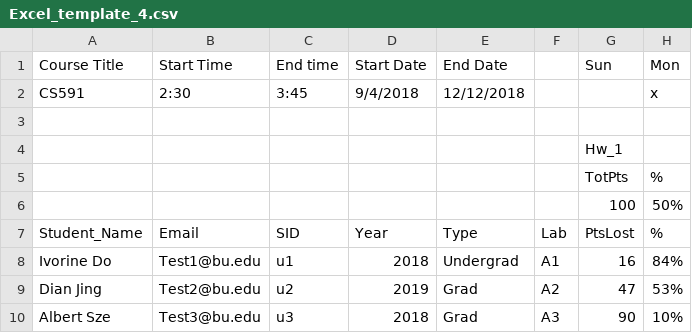
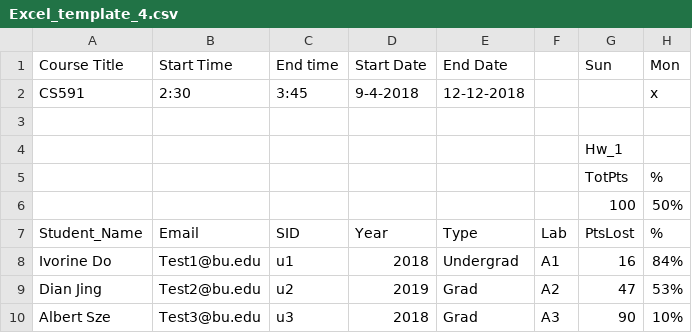
Before and after one commit to ivorine85/gradeA, a CSV file: Albert_Sze/Grade_A/GradeA/src/Excel_template_4.csv, drawn as a sheet; only a part is shown; the diff names each change by its address in the sheet, - before the commit and + after, or states it on an @@ line.

Commit message:
Merge branch 'master' of https://github.com/ivorine85/gradeA
# Conflicts:
#	Albert_Sze/Grade_A/GradeA/src/gui/CourseInfo.java

```diff
--- a/Albert_Sze/Grade_A/GradeA/src/Excel_template_4.csv
+++ b/Albert_Sze/Grade_A/GradeA/src/Excel_template_4.csv
-D2 (Start Date): 9/4/2018
+D2 (Start Date): 9-4-2018
-E2 (End Date): 12/12/2018
+E2 (End Date): 12-12-2018
```
Also changed, not shown: 24 other files.
